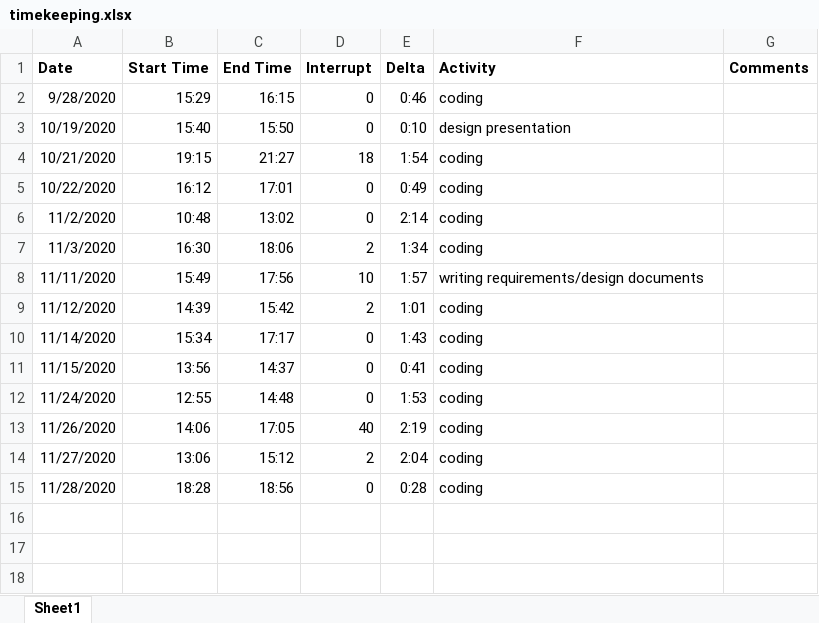
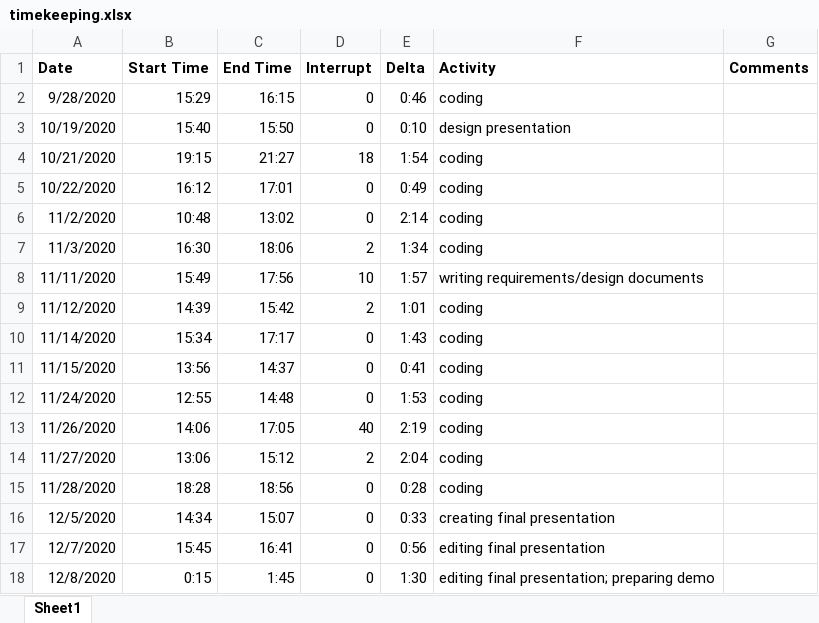
Before and after one commit to Hanavan99/CIS598-project, an Excel workbook: project_docs/timekeeping.xlsx, sheet Sheet1, drawn as a sheet; values as stored, in another font and other column widths than the file's, no borders; the diff names each change by its address in the sheet, - before the commit and + after, or states it on an @@ line.

```diff
--- a/project_docs/timekeeping.xlsx (sheet Sheet1)
+++ b/project_docs/timekeeping.xlsx (sheet Sheet1)
+row 16: 12/5/2020 | 14:34 | 15:07 | 0 | 0:33 | creating final presentation
+row 17: 12/7/2020 | 15:45 | 16:41 | 0 | 0:56 | editing final presentation
+row 18: 12/8/2020 | 0:15 | 1:45 | 0 | 1:30 | editing final presentation; preparing demo
```
Also changed, not shown: 8 other files.
